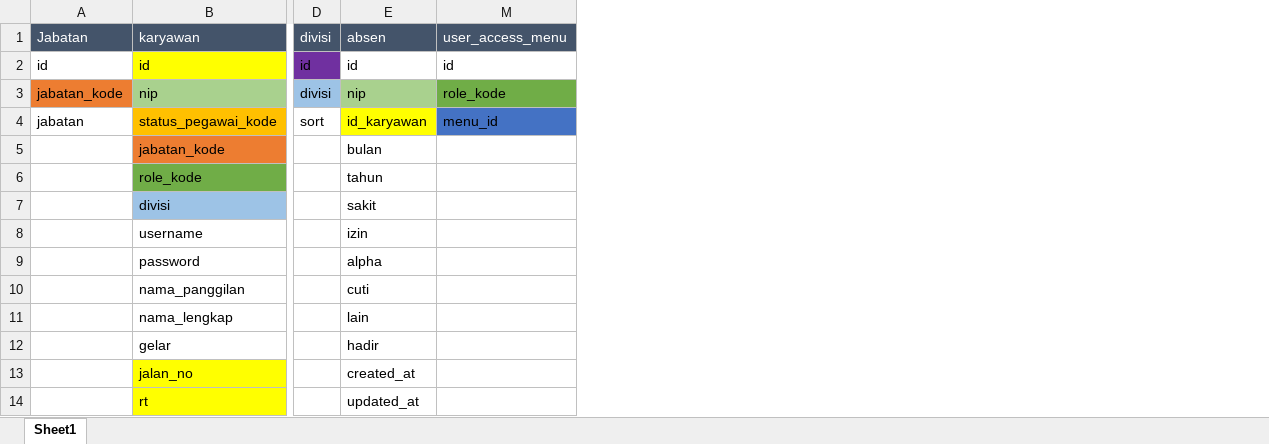
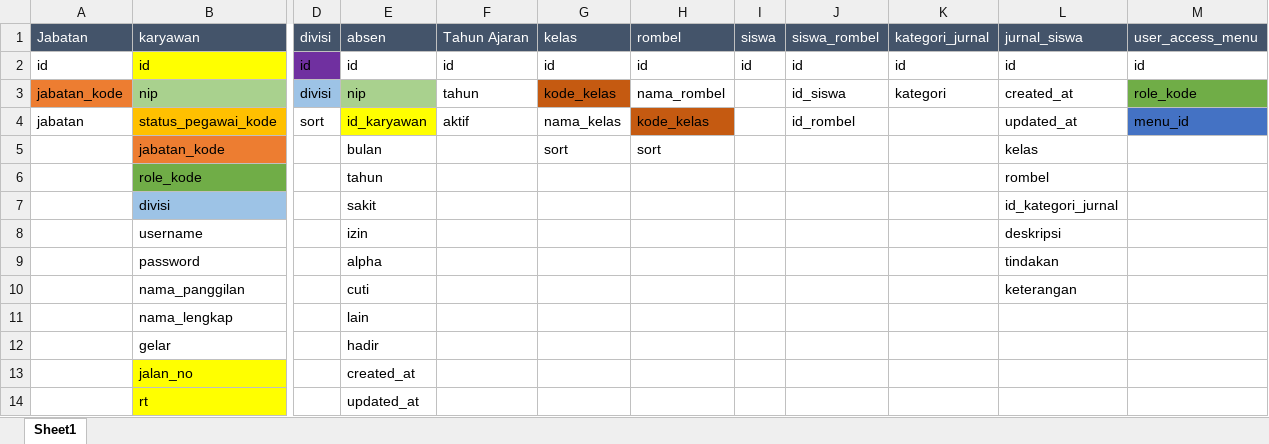
Before and after one commit to ahmadhulaifi/mijapp, an Excel workbook: rancangan database.xlsx, sheet Sheet1, drawn as a sheet; only a part is shown, gaps mark what is left out; values as stored, in another font and other column widths than the file's, no borders; the diff names each change by its address in the sheet, - before the commit and + after, or states it on an @@ line.

Commit message:
menambah tahun ajaran

```diff
--- a/rancangan database.xlsx (sheet Sheet1)
+++ b/rancangan database.xlsx (sheet Sheet1)
@@ column F unhidden, rows 1-4: Tahun Ajaran | id | tahun | aktif @@
@@ column G unhidden, rows 1-5: kelas | id | kode_kelas | nama_kelas | sort @@
@@ column H unhidden, rows 1-5: rombel | id | nama_rombel | kode_kelas | sort @@
@@ column I unhidden, rows 1-2: siswa | id @@
@@ column J unhidden, rows 1-4: siswa_rombel | id | id_siswa | id_rombel @@
@@ column K unhidden, rows 1-3: kategori_jurnal | id | kategori @@
@@ column L unhidden, rows 1-10: jurnal_siswa | id | created_at | updated_at | kelas | rombel | id_kategori_jurnal | deskripsi | tindakan | keterangan @@
```
Also changed, not shown: hidden cells, 6 other files.
